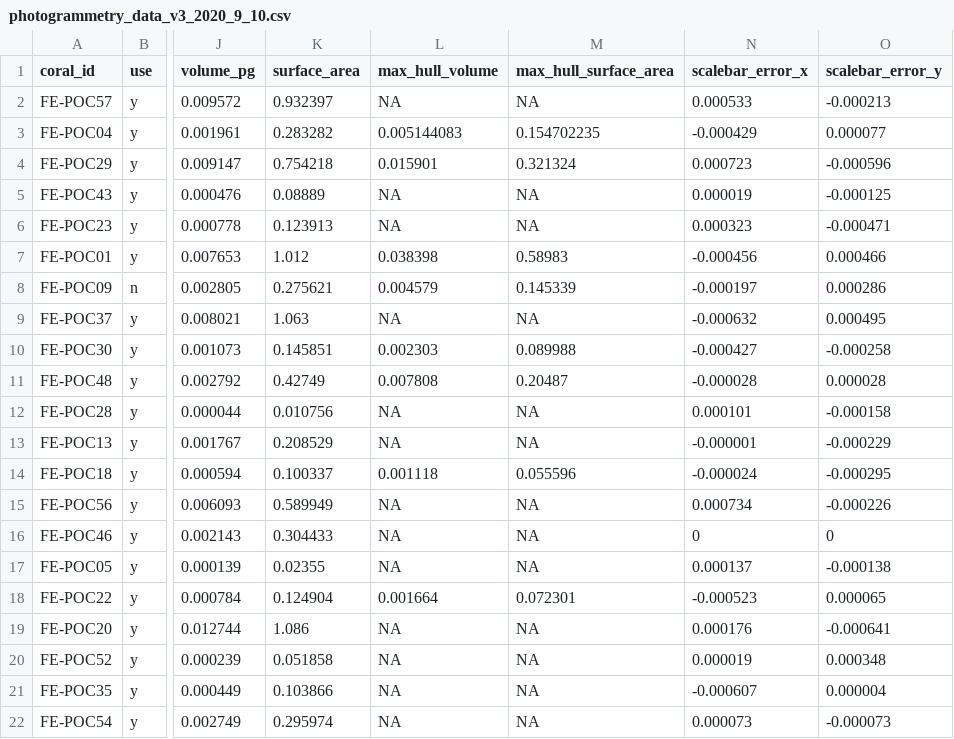
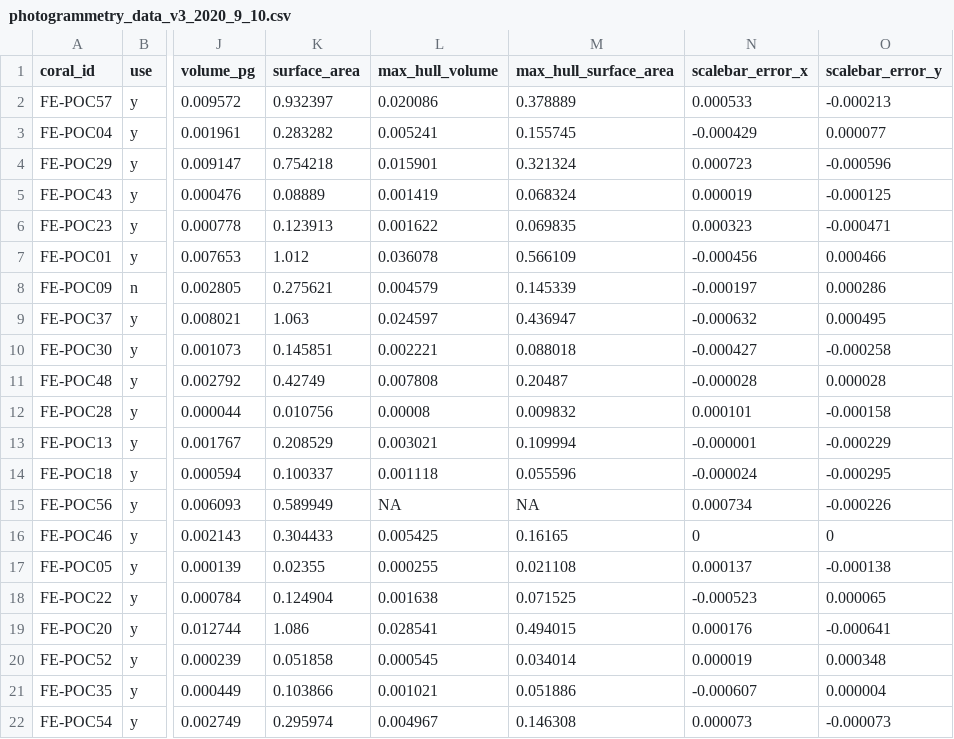
Before and after one commit to stier-lab/Stier-Coral-Morphometrics-2020, a CSV file: morphometric_data/photogrammetry_data_v3_2020_9_10.csv, drawn as a sheet; only a part is shown, gaps mark what is left out; the diff covers the shown part only; the diff names each change by its address in the sheet, - before the commit and + after, or states it on an @@ line.

```diff
--- a/morphometric_data/photogrammetry_data_v3_2020_9_10.csv
+++ b/morphometric_data/photogrammetry_data_v3_2020_9_10.csv
-L2 (max_hull_volume): NA
+L2 (max_hull_volume): 0.020086
-M2 (max_hull_surface_area): NA
+M2 (max_hull_surface_area): 0.378889
-L3 (max_hull_volume): 0.005144083
+L3 (max_hull_volume): 0.005241
-M3 (max_hull_surface_area): 0.154702235
+M3 (max_hull_surface_area): 0.155745
-L5 (max_hull_volume): NA
+L5 (max_hull_volume): 0.001419
-M5 (max_hull_surface_area): NA
+M5 (max_hull_surface_area): 0.068324
-L6 (max_hull_volume): NA
+L6 (max_hull_volume): 0.001622
-M6 (max_hull_surface_area): NA
+M6 (max_hull_surface_area): 0.069835
-L7 (max_hull_volume): 0.038398
+L7 (max_hull_volume): 0.036078
-M7 (max_hull_surface_area): 0.58983
+M7 (max_hull_surface_area): 0.566109
-L9 (max_hull_volume): NA
+L9 (max_hull_volume): 0.024597
-M9 (max_hull_surface_area): NA
+M9 (max_hull_surface_area): 0.436947
-L10 (max_hull_volume): 0.002303
+L10 (max_hull_volume): 0.002221
-M10 (max_hull_surface_area): 0.089988
+M10 (max_hull_surface_area): 0.088018
-L12 (max_hull_volume): NA
+L12 (max_hull_volume): 0.00008
-M12 (max_hull_surface_area): NA
+M12 (max_hull_surface_area): 0.009832
-L13 (max_hull_volume): NA
+L13 (max_hull_volume): 0.003021
-M13 (max_hull_surface_area): NA
+M13 (max_hull_surface_area): 0.109994
-L16 (max_hull_volume): NA
+L16 (max_hull_volume): 0.005425
-M16 (max_hull_surface_area): NA
+M16 (max_hull_surface_area): 0.16165
-L17 (max_hull_volume): NA
+L17 (max_hull_volume): 0.000255
-M17 (max_hull_surface_area): NA
+M17 (max_hull_surface_area): 0.021108
-L18 (max_hull_volume): 0.001664
+L18 (max_hull_volume): 0.001638
-M18 (max_hull_surface_area): 0.072301
+M18 (max_hull_surface_area): 0.071525
-L19 (max_hull_volume): NA
+L19 (max_hull_volume): 0.028541
-M19 (max_hull_surface_area): NA
+M19 (max_hull_surface_area): 0.494015
-L20 (max_hull_volume): NA
+L20 (max_hull_volume): 0.000545
-M20 (max_hull_surface_area): NA
+M20 (max_hull_surface_area): 0.034014
-L21 (max_hull_volume): NA
+L21 (max_hull_volume): 0.001021
-M21 (max_hull_surface_area): NA
+M21 (max_hull_surface_area): 0.051886
-L22 (max_hull_volume): NA
+L22 (max_hull_volume): 0.004967
-M22 (max_hull_surface_area): NA
+M22 (max_hull_surface_area): 0.146308
```
Also changed, not shown: 41 edited cells elsewhere in this file, 7 other files.
